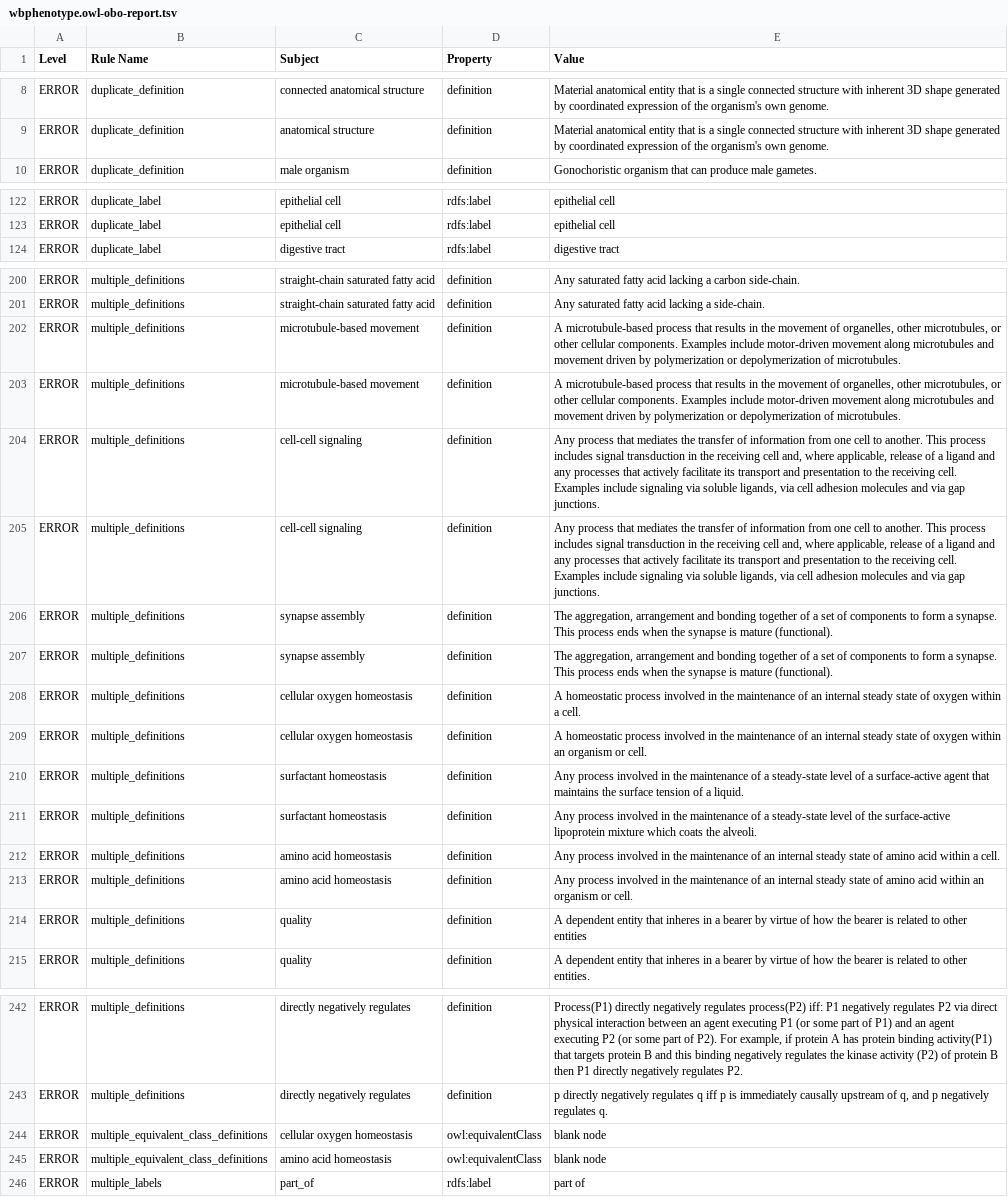
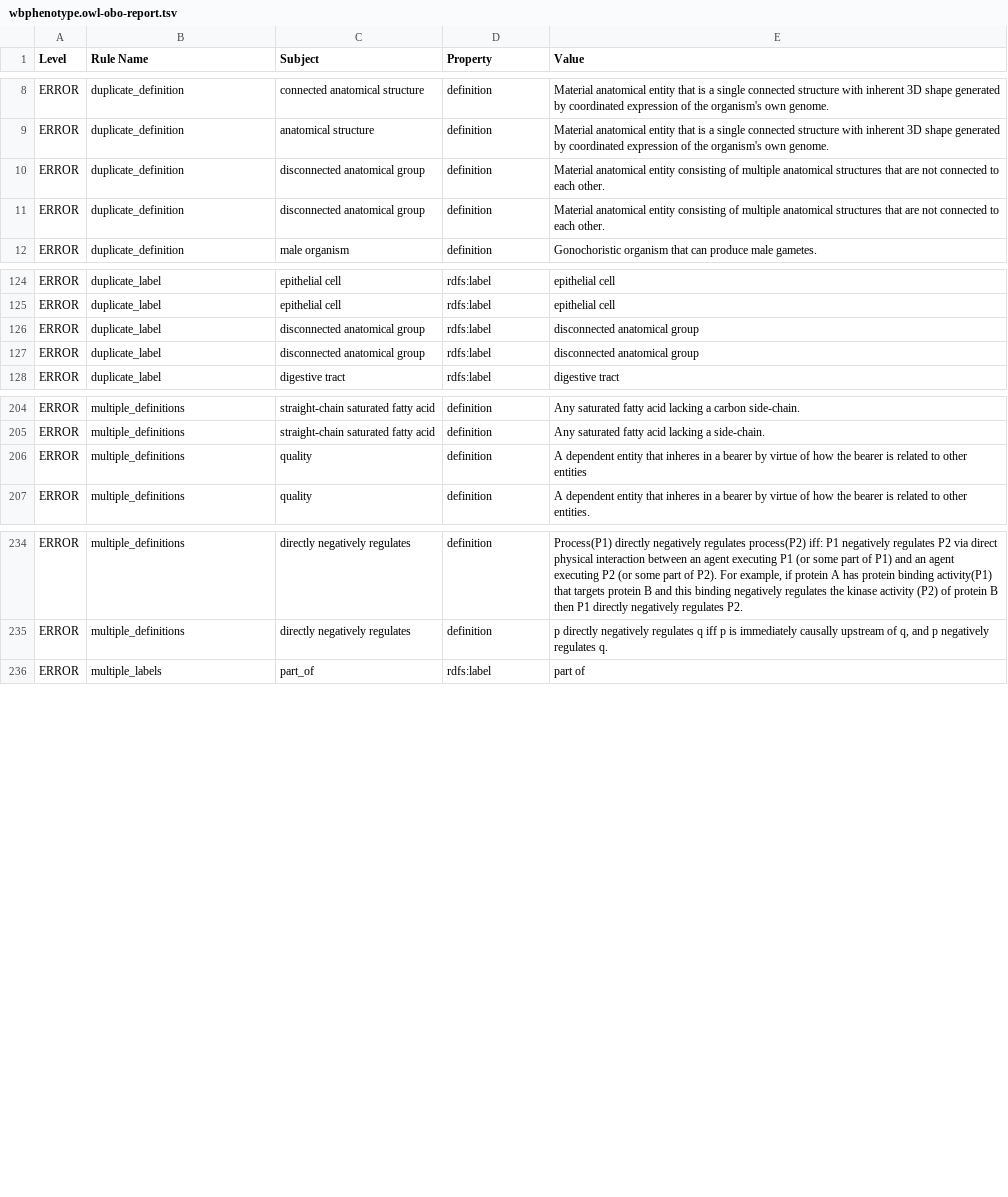
Before and after one commit to obophenotype/c-elegans-phenotype-ontology, a TSV file: src/ontology/reports/wbphenotype.owl-obo-report.tsv, drawn as a sheet; only a part is shown, gaps mark what is left out; removed rows and columns are numbered as before the commit, all else as after; the diff covers the shown part only; the diff names each change by its address in the sheet, - before the commit and + after, or states it on an @@ line.

Commit message:
ODK Release January 3 2023

```diff
--- a/src/ontology/reports/wbphenotype.owl-obo-report.tsv
+++ b/src/ontology/reports/wbphenotype.owl-obo-report.tsv
+row 10: ERROR | duplicate_definition | disconnected anatomical group | definition | Material anatomical entity consisting of multiple anatomical structures that are not connected to each other.
+row 11: ERROR | duplicate_definition | disconnected anatomical group | definition | Material anatomical entity consisting of multiple anatomical structures that are not connected to each other.
+row 126: ERROR | duplicate_label | disconnected anatomical group | rdfs:label | disconnected anatomical group
+row 127: ERROR | duplicate_label | disconnected anatomical group | rdfs:label | disconnected anatomical group
-row 202: ERROR | multiple_definitions | microtubule-based movement | definition | A microtubule-based process that results in the movement of organelles, other microtubules, or other cellular components. Examples include motor-driven movement along microtubules and movement driven by polymerization or depolymerization of microtubules.
-row 203: ERROR | multiple_definitions | microtubule-based movement | definition | A microtubule-based process that results in the movement of organelles, other microtubules, or other cellular components. Examples include motor-driven movement along microtubules and movement driven by polymerization or depolymerization of microtubules.
-row 204: ERROR | multiple_definitions | cell-cell signaling | definition | Any process that mediates the transfer of information from one cell to another. This process includes signal transduction in the receiving cell and, where applicable, release of a ligand and any processes that actively facilitate its transport and presentation to the receiving cell. Examples include signaling via soluble ligands, via cell adhesion molecules and via gap junctions.
-row 205: ERROR | multiple_definitions | cell-cell signaling | definition | Any process that mediates the transfer of information from one cell to another. This process includes signal transduction in the receiving cell and, where applicable, release of a ligand and any processes that actively facilitate its transport and presentation to the receiving cell. Examples include signaling via soluble ligands, via cell adhesion molecules and via gap junctions.
-row 206: ERROR | multiple_definitions | synapse assembly | definition | The aggregation, arrangement and bonding together of a set of components to form a synapse. This process ends when the synapse is mature (functional).
-row 207: ERROR | multiple_definitions | synapse assembly | definition | The aggregation, arrangement and bonding together of a set of components to form a synapse. This process ends when the synapse is mature (functional).
-row 208: ERROR | multiple_definitions | cellular oxygen homeostasis | definition | A homeostatic process involved in the maintenance of an internal steady state of oxygen within a cell.
-row 209: ERROR | multiple_definitions | cellular oxygen homeostasis | definition | A homeostatic process involved in the maintenance of an internal steady state of oxygen within an organism or cell.
-row 210: ERROR | multiple_definitions | surfactant homeostasis | definition | Any process involved in the maintenance of a steady-state level of a surface-active agent that maintains the surface tension of a liquid.
-row 211: ERROR | multiple_definitions | surfactant homeostasis | definition | Any process involved in the maintenance of a steady-state level of the surface-active lipoprotein mixture which coats the alveoli.
-row 212: ERROR | multiple_definitions | amino acid homeostasis | definition | Any process involved in the maintenance of an internal steady state of amino acid within a cell.
-row 213: ERROR | multiple_definitions | amino acid homeostasis | definition | Any process involved in the maintenance of an internal steady state of amino acid within an organism or cell.
-row 244: ERROR | multiple_equivalent_class_definitions | cellular oxygen homeostasis | owl:equivalentClass | blank node
-row 245: ERROR | multiple_equivalent_class_definitions | amino acid homeostasis | owl:equivalentClass | blank node
```
Also changed, not shown: 9 removed rows elsewhere in this file, 26 other files.
